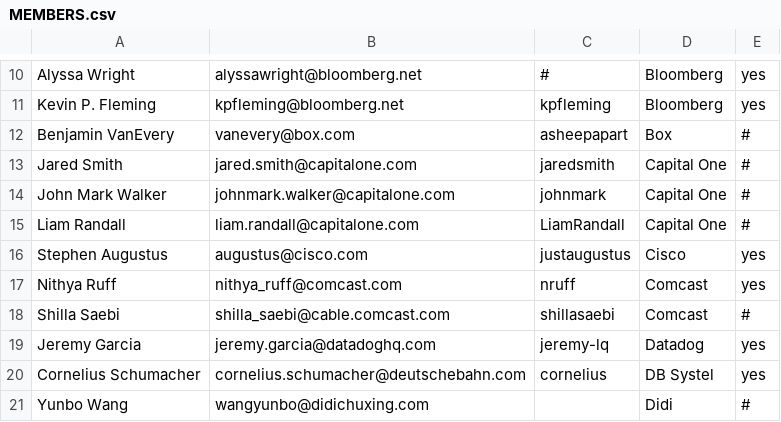
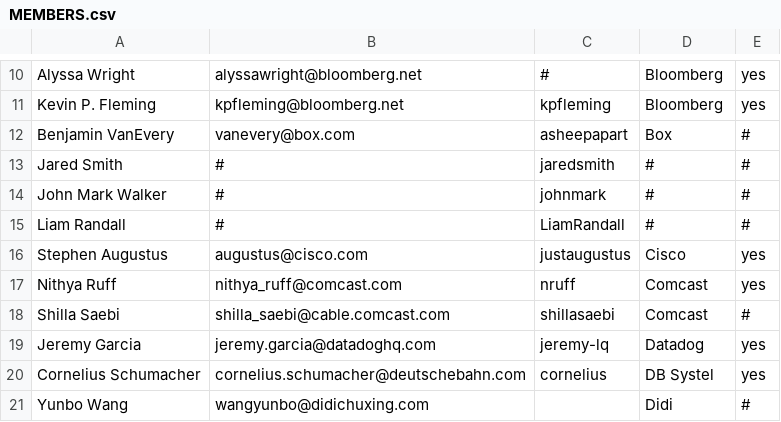
Before and after one commit to todogroup/governance, a CSV file: MEMBERS.csv, drawn as a sheet; only a part is shown, gaps mark what is left out.

Commit message:
Update MEMBERS.csv
Removed Capital One affiliation from my entry. Also noticed that nobody affiliated with Capital One is still at the company, so I removed Capital One affiliation from Jared Smith and Liam Randall.

```diff
--- a/MEMBERS.csv
+++ b/MEMBERS.csv
@@ -12,5 +12,5 @@ Kevin P. Fleming,kpfleming@bloomberg.net,kpfleming,Bloomberg,yes
 Benjamin VanEvery,vanevery@box.com,asheepapart,Box,#
-Jared Smith,jared.smith@capitalone.com,jaredsmith,Capital One,#
-John Mark Walker,johnmark.walker@capitalone.com,johnmark,Capital One,#
-Liam Randall,liam.randall@capitalone.com,LiamRandall,Capital One,#
+Jared Smith,#,jaredsmith,#,#
+John Mark Walker,#,johnmark,#,#
+Liam Randall,#,LiamRandall,#,#
 Stephen Augustus,augustus@cisco.com,justaugustus,Cisco,yes
```
